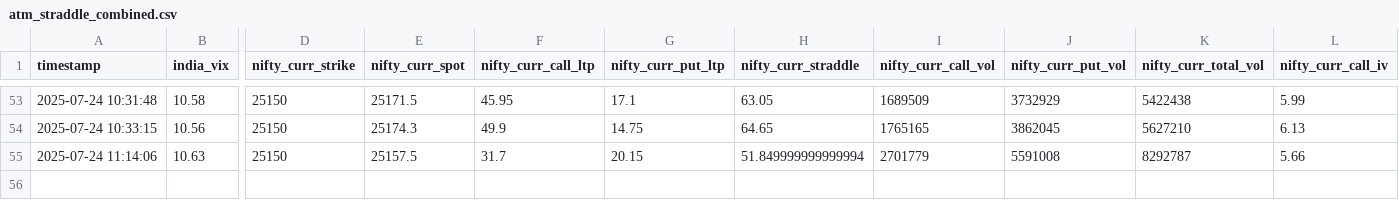
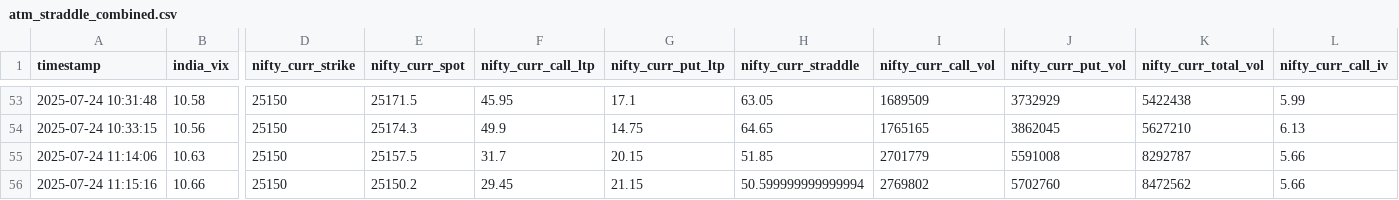
Before and after one commit to sureshugeology-stock/nse_ivp_live_monitor_2.0, a CSV file: static/atm_straddle_combined.csv, drawn as a sheet; only a part is shown, gaps mark what is left out; rows hold the shown columns only; the diff names each change by its address in the sheet, - before the commit and + after, or states it on an @@ line.

```diff
--- a/static/atm_straddle_combined.csv
+++ b/static/atm_straddle_combined.csv
-H55 (nifty_curr_straddle): 51.849999999999994
+H55 (nifty_curr_straddle): 51.85
+row 56: 2025-07-24 11:15:16 | 10.66 | 25150 | 25150.2 | 29.45 | 21.15 | 50.599999999999994 | 2769802 | 5702760 | 8472562 | 5.66
```
Also changed, not shown: 2 other files.
